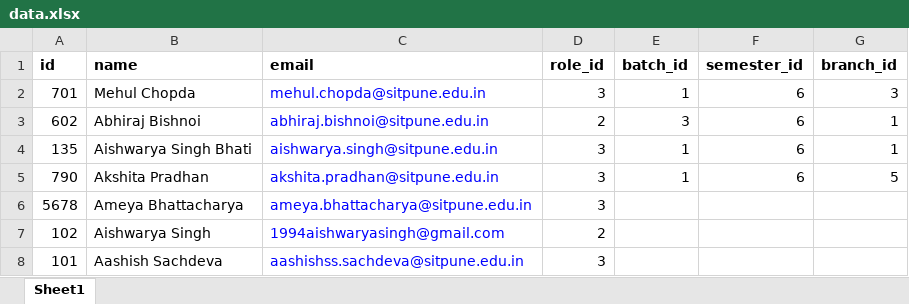
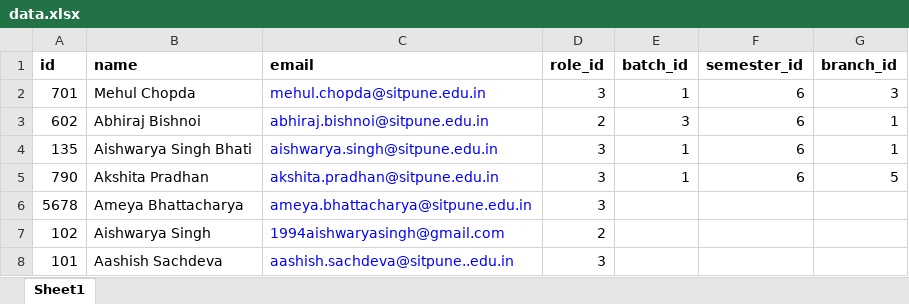
Before and after one commit to AishwaryaSingh/DayMan, an Excel workbook: public/data.xlsx, sheet Sheet1, drawn as a sheet; values as stored, in another font and other column widths than the file's, no borders; the diff names each change by its address in the sheet, - before the commit and + after, or states it on an @@ line.

```diff
--- a/public/data.xlsx (sheet Sheet1)
+++ b/public/data.xlsx (sheet Sheet1)
-C8 (email): aashishss.sachdeva@sitpune.edu.in
+C8 (email): aashish.sachdeva@sitpune..edu.in
```
Also changed, not shown: 2 other files.
